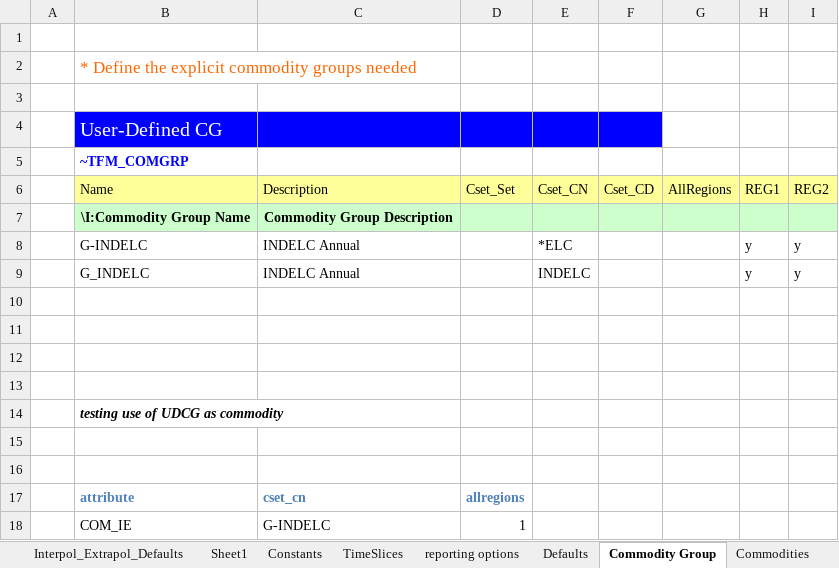
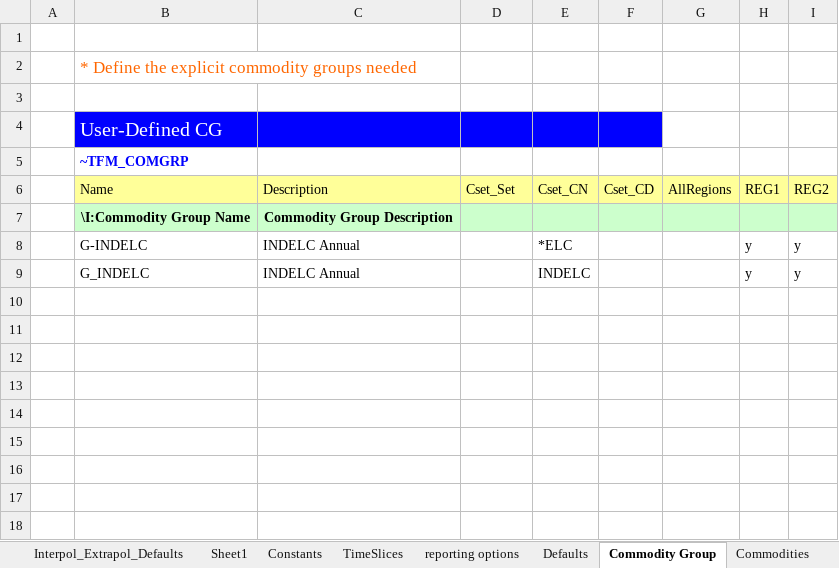
Before and after one commit to kanors-emr/Model_Demo_Adv_Veda, an Excel workbook: SysSettings.xlsx, sheet Commodity Group, drawn as a sheet; values as stored, in another font and other column widths than the file's, no borders; the diff names each change by its address in the sheet, - before the commit and + after, or states it on an @@ line.

```diff
--- a/SysSettings.xlsx (sheet Commodity Group)
+++ b/SysSettings.xlsx (sheet Commodity Group)
-row 10: (empty)
-row 11: (empty)
-row 12: (empty)
-row 13: (empty)
-row 14:  | testing use of UDCG as commodity
-row 15: (empty)
-row 16: (empty)
-row 17:  | attribute | cset_cn | allregions
-row 18:  | COM_IE | G-INDELC | 1
```
Also changed, not shown: LMADefs-Demo.xlsx, suppxls/Scen_test_storage.xlsx.
